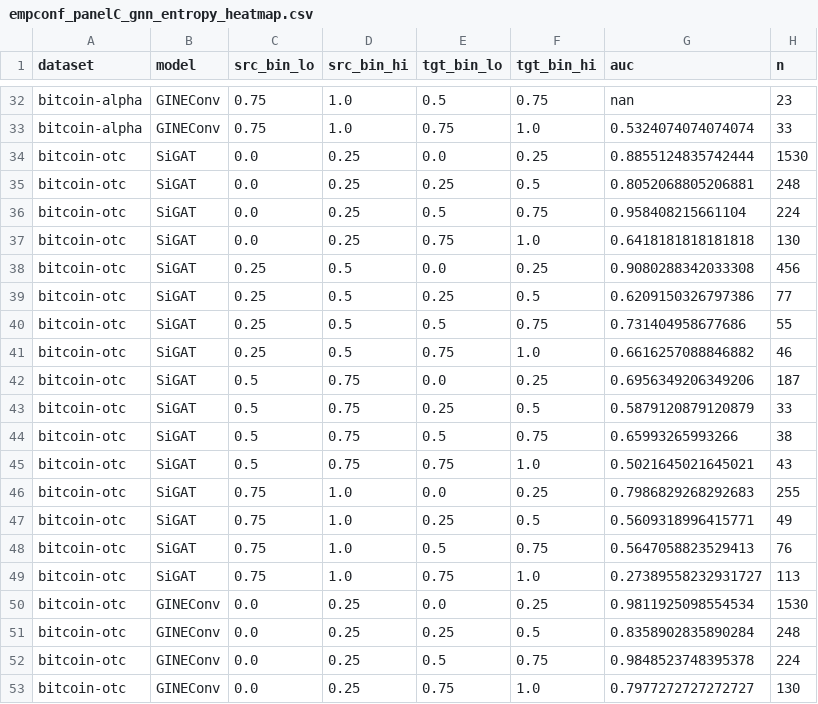
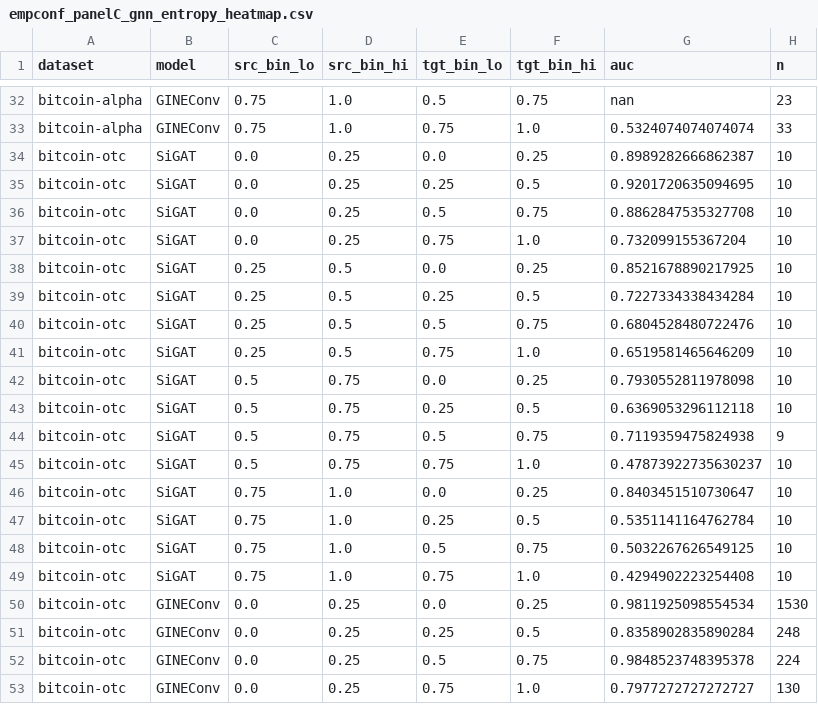
Before and after one commit to shilo-a7x/walk_to_paint, a CSV file: aaai2027/figure_data/empconf_panelC_gnn_entropy_heatmap.csv, drawn as a sheet; only a part is shown, gaps mark what is left out; the diff covers the shown part only.

```diff
--- a/aaai2027/figure_data/empconf_panelC_gnn_entropy_heatmap.csv
+++ b/aaai2027/figure_data/empconf_panelC_gnn_entropy_heatmap.csv
@@ -33,18 +33,18 @@ bitcoin-alpha,GINEConv,0.75,1.0,0.5,0.75,nan,23
 bitcoin-alpha,GINEConv,0.75,1.0,0.75,1.0,0.5324074074074074,33
-bitcoin-otc,SiGAT,0.0,0.25,0.0,0.25,0.8855124835742444,1530
-bitcoin-otc,SiGAT,0.0,0.25,0.25,0.5,0.8052068805206881,248
-bitcoin-otc,SiGAT,0.0,0.25,0.5,0.75,0.958408215661104,224
-bitcoin-otc,SiGAT,0.0,0.25,0.75,1.0,0.6418181818181818,130
-bitcoin-otc,SiGAT,0.25,0.5,0.0,0.25,0.9080288342033308,456
-bitcoin-otc,SiGAT,0.25,0.5,0.25,0.5,0.6209150326797386,77
-bitcoin-otc,SiGAT,0.25,0.5,0.5,0.75,0.731404958677686,55
-bitcoin-otc,SiGAT,0.25,0.5,0.75,1.0,0.6616257088846882,46
-bitcoin-otc,SiGAT,0.5,0.75,0.0,0.25,0.6956349206349206,187
-bitcoin-otc,SiGAT,0.5,0.75,0.25,0.5,0.5879120879120879,33
-bitcoin-otc,SiGAT,0.5,0.75,0.5,0.75,0.65993265993266,38
-bitcoin-otc,SiGAT,0.5,0.75,0.75,1.0,0.5021645021645021,43
-bitcoin-otc,SiGAT,0.75,1.0,0.0,0.25,0.7986829268292683,255
-bitcoin-otc,SiGAT,0.75,1.0,0.25,0.5,0.5609318996415771,49
-bitcoin-otc,SiGAT,0.75,1.0,0.5,0.75,0.5647058823529413,76
-bitcoin-otc,SiGAT,0.75,1.0,0.75,1.0,0.27389558232931727,113
+bitcoin-otc,SiGAT,0.0,0.25,0.0,0.25,0.8989282666862387,10
+bitcoin-otc,SiGAT,0.0,0.25,0.25,0.5,0.9201720635094695,10
+bitcoin-otc,SiGAT,0.0,0.25,0.5,0.75,0.8862847535327708,10
+bitcoin-otc,SiGAT,0.0,0.25,0.75,1.0,0.732099155367204,10
+bitcoin-otc,SiGAT,0.25,0.5,0.0,0.25,0.8521678890217925,10
+bitcoin-otc,SiGAT,0.25,0.5,0.25,0.5,0.7227334338434284,10
+bitcoin-otc,SiGAT,0.25,0.5,0.5,0.75,0.6804528480722476,10
+bitcoin-otc,SiGAT,0.25,0.5,0.75,1.0,0.6519581465646209,10
+bitcoin-otc,SiGAT,0.5,0.75,0.0,0.25,0.7930552811978098,10
+bitcoin-otc,SiGAT,0.5,0.75,0.25,0.5,0.6369053296112118,10
+bitcoin-otc,SiGAT,0.5,0.75,0.5,0.75,0.7119359475824938,9
+bitcoin-otc,SiGAT,0.5,0.75,0.75,1.0,0.47873922735630237,10
+bitcoin-otc,SiGAT,0.75,1.0,0.0,0.25,0.8403451510730647,10
+bitcoin-otc,SiGAT,0.75,1.0,0.25,0.5,0.5351141164762784,10
+bitcoin-otc,SiGAT,0.75,1.0,0.5,0.75,0.5032267626549125,10
+bitcoin-otc,SiGAT,0.75,1.0,0.75,1.0,0.4294902223254408,10
 bitcoin-otc,GINEConv,0.0,0.25,0.0,0.25,0.9811925098554534,1530
```
Also changed, not shown: 158 edited cells elsewhere in this file, 34 other files.
